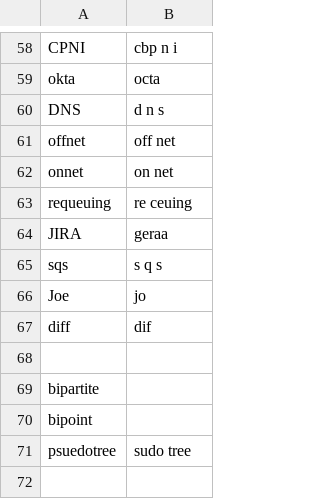
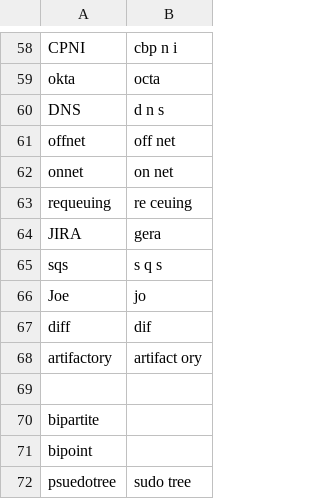
Before and after one commit to tpensyl/knausj_talon, a CSV file: settings/additional_words.csv, drawn as a sheet; only a part is shown, gaps mark what is left out.

```diff
--- a/settings/additional_words.csv
+++ b/settings/additional_words.csv
@@ -63,3 +63,3 @@ onnet,on net
 requeuing,re ceuing
-JIRA,geraa
+JIRA,gera
 sqs,s q s
@@ -67,2 +67,3 @@ Joe,jo
 diff,dif
+artifactory,artifact ory
 
```
Also changed, not shown: settings/words_to_replace.csv, 12 other files.
